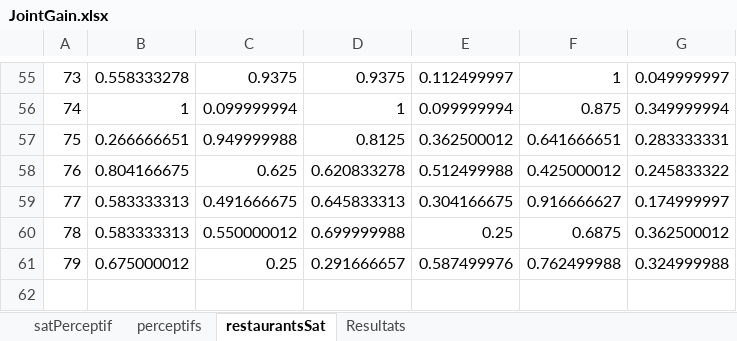
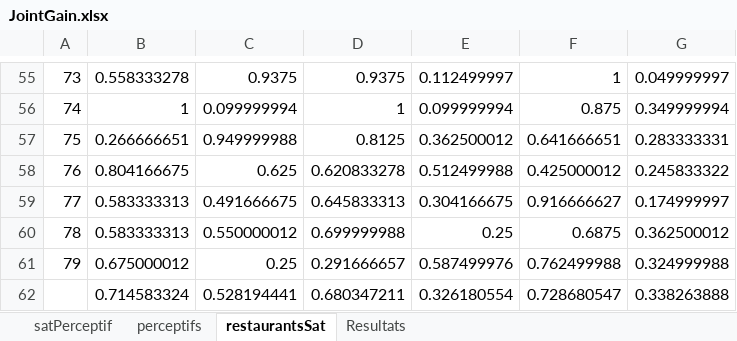
Before and after one commit to Olydia/Discolog, an Excel workbook: ToM/compVsMimic_Etude/EtudeFinale/Resultats/JointGain.xlsx, sheet restaurantsSat, drawn as a sheet; only a part is shown, gaps mark what is left out; values as stored, in another font and other column widths than the file's, no borders; the diff names each change by its address in the sheet, - before the commit and + after, or states it on an @@ line.

```diff
--- a/ToM/compVsMimic_Etude/EtudeFinale/Resultats/JointGain.xlsx (sheet restaurantsSat)
+++ b/ToM/compVsMimic_Etude/EtudeFinale/Resultats/JointGain.xlsx (sheet restaurantsSat)
+row 62:  | 0.714583324 | 0.528194441 | 0.680347211 | 0.326180554 | 0.728680547 | 0.338263888
```
Also changed, not shown: sheet Resultats, charts or pictures, ToM/compVsMimic_Etude/EtudeFinale/ComportementPow.xlsx, ToM/compVsMimic_Etude/EtudeFinale/Resultats/confortData.xlsx, 3 other files.
